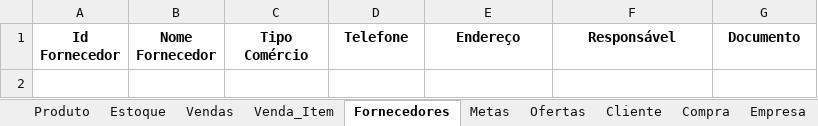
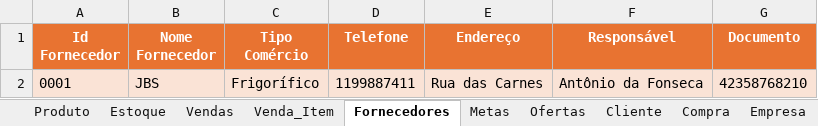
Before and after one commit to MarceloAfonso-dev/mercadoFacil-piSenac-, an Excel workbook: src/resource/ExcelAsADatabaseMercadoFacil.xlsx, sheet Fornecedores, drawn as a sheet; values as stored, in another font and other column widths than the file's, no borders; table styles not drawn; the diff names each change by its address in the sheet, - before the commit and + after, or states it on an @@ line.

Commit message:
feature: gerenciador fornecedores e main para administrador completo

```diff
--- a/src/resource/ExcelAsADatabaseMercadoFacil.xlsx (sheet Fornecedores)
+++ b/src/resource/ExcelAsADatabaseMercadoFacil.xlsx (sheet Fornecedores)
@@ A1:G1 fill: none → #E87331, text colour: black → #FFFFFF @@
+row 2: 0001 | JBS | Frigorífico | 1199887411 | Rua das Carnes | Antônio da Fonseca | 42358768210
```
Also changed, not shown: sheet Controle de Acesso, 4 other files.
